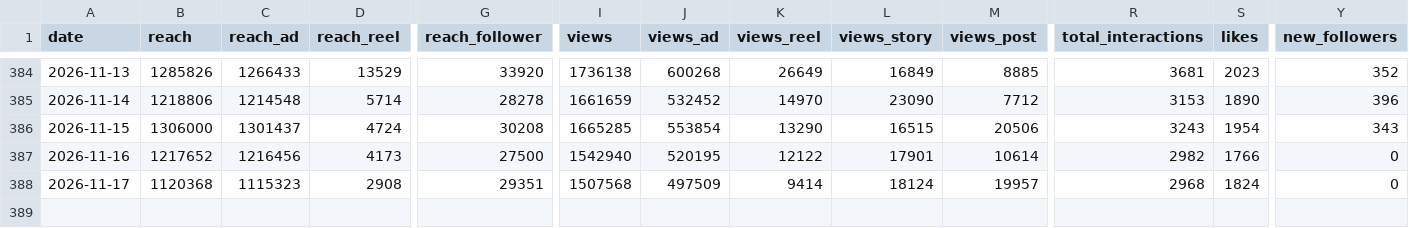
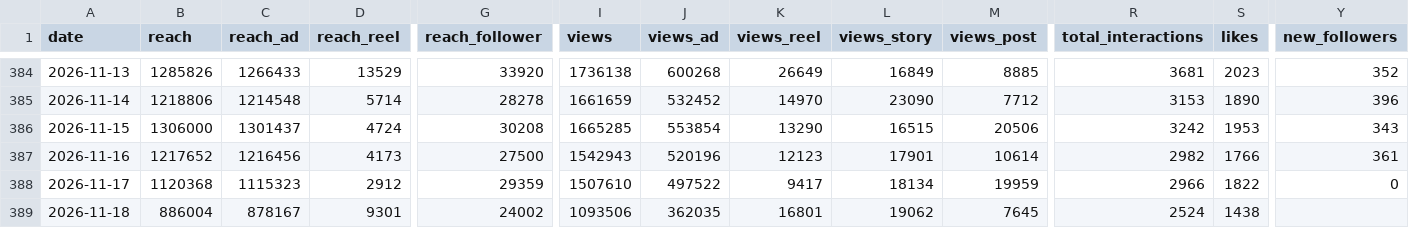
Before and after one commit to timkacloud-blip/bellissimo-instagram, a CSV file: data/account_daily.csv, drawn as a sheet; only a part is shown, gaps mark what is left out; rows hold the shown columns only; the diff names each change by its address in the sheet, - before the commit and + after, or states it on an @@ line.

```diff
--- a/data/account_daily.csv
+++ b/data/account_daily.csv
-R386 (total_interactions): 3243
+R386 (total_interactions): 3242
-S386 (likes): 1954
+S386 (likes): 1953
-I387 (views): 1542940
+I387 (views): 1542943
-J387 (views_ad): 520195
+J387 (views_ad): 520196
-K387 (views_reel): 12122
+K387 (views_reel): 12123
-Y387 (new_followers): 0
+Y387 (new_followers): 361
-D388 (reach_reel): 2908
+D388 (reach_reel): 2912
-G388 (reach_follower): 29351
+G388 (reach_follower): 29359
-I388 (views): 1507568
+I388 (views): 1507610
-J388 (views_ad): 497509
+J388 (views_ad): 497522
-K388 (views_reel): 9414
+K388 (views_reel): 9417
-L388 (views_story): 18124
+L388 (views_story): 18134
-M388 (views_post): 19957
+M388 (views_post): 19959
-R388 (total_interactions): 2968
+R388 (total_interactions): 2966
-S388 (likes): 1824
+S388 (likes): 1822
+row 389: 2026-11-18 | 886004 | 878167 | 9301 | 24002 | 1093506 | 362035 | 16801 | 19062 | 7645 | 2524 | 1438
```
Also changed, not shown: data/comp_daily.csv, data/followers.csv, 9 other files.
